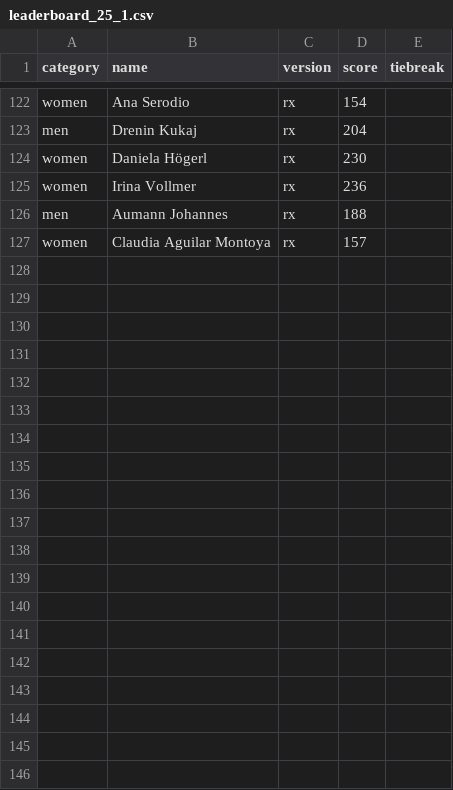
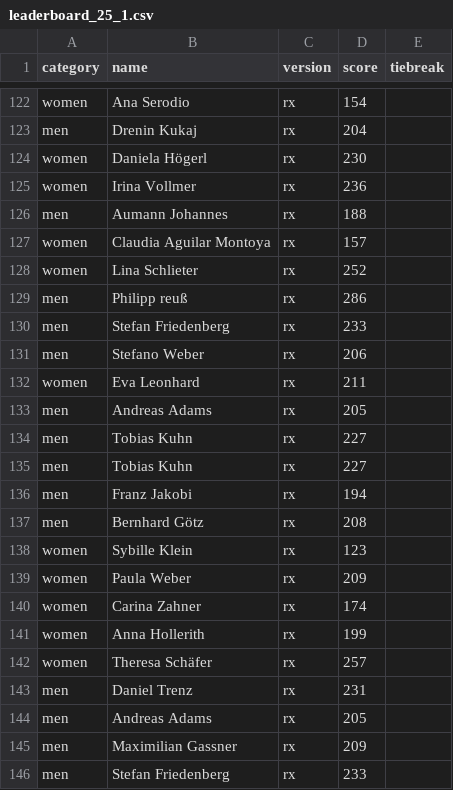
Before and after one commit to borislavdrag/cfmleaderboard, a CSV file: leaderboard_25_1.csv, drawn as a sheet; only a part is shown, gaps mark what is left out; the diff covers the shown part only; the diff names each change by its address in the sheet, - before the commit and + after, or states it on an @@ line.

Commit message:
leaderboard update

```diff
--- a/leaderboard_25_1.csv
+++ b/leaderboard_25_1.csv
+row 128: women | Lina Schlieter | rx | 252
+row 129: men | Philipp reuß | rx | 286
+row 130: men | Stefan Friedenberg | rx | 233
+row 131: men | Stefano Weber | rx | 206
+row 132: women | Eva Leonhard | rx | 211
+row 133: men | Andreas Adams | rx | 205
+row 134: men | Tobias Kuhn | rx | 227
+row 135: men | Tobias Kuhn | rx | 227
+row 136: men | Franz Jakobi | rx | 194
+row 137: men | Bernhard Götz | rx | 208
+row 138: women | Sybille Klein | rx | 123
+row 139: women | Paula Weber | rx | 209
+row 140: women | Carina Zahner | rx | 174
+row 141: women | Anna Hollerith | rx | 199
+row 142: women | Theresa Schäfer | rx | 257
+row 143: men | Daniel Trenz | rx | 231
+row 144: men | Andreas Adams | rx | 205
+row 145: men | Maximilian Gassner | rx | 209
+row 146: men | Stefan Friedenberg | rx | 233
```
Also changed, not shown: 10 added rows elsewhere in this file.
